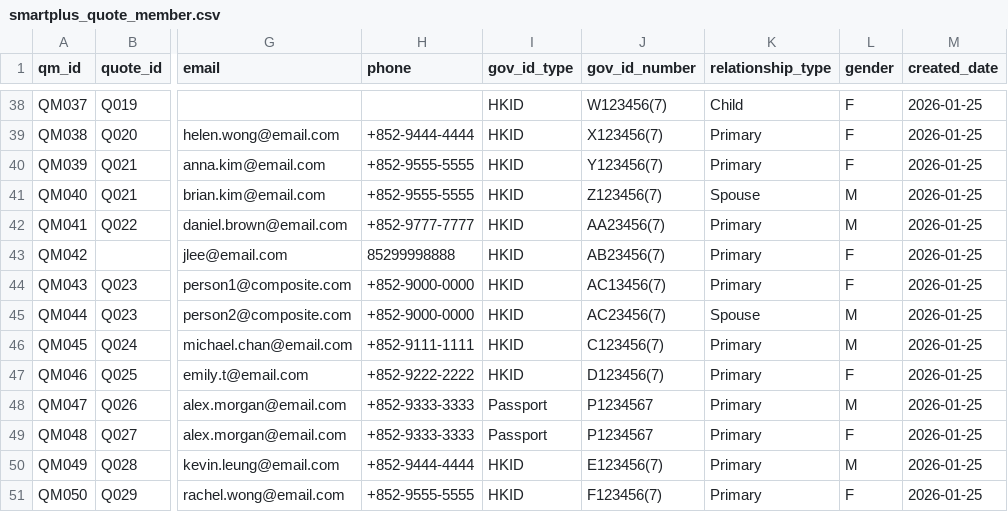
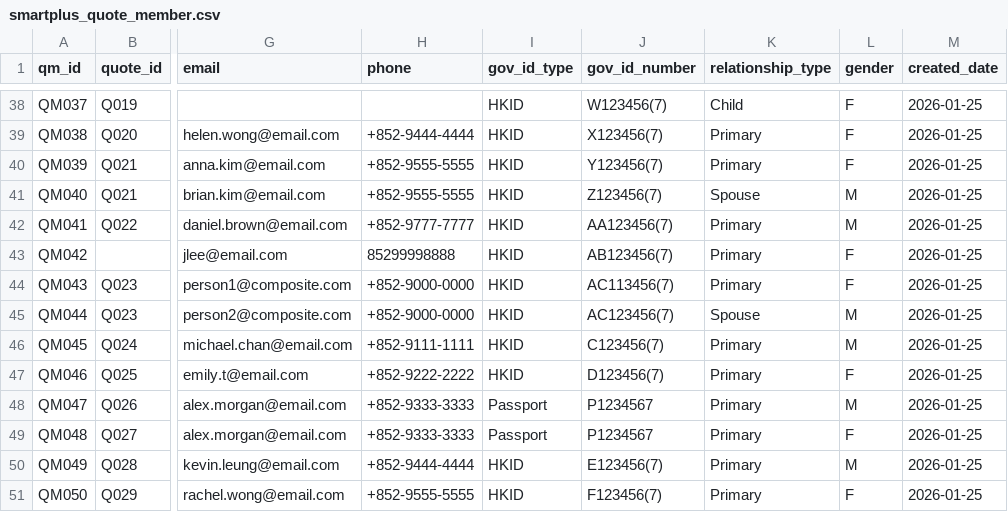
Before and after one commit to josassi/mdm_system, a CSV file: data/uat_generation/sources/smartplus_quote_member.csv, drawn as a sheet; only a part is shown, gaps mark what is left out; the diff names each change by its address in the sheet, - before the commit and + after, or states it on an @@ line.

```diff
--- a/data/uat_generation/sources/smartplus_quote_member.csv
+++ b/data/uat_generation/sources/smartplus_quote_member.csv
-J42 (gov_id_number): AA23456(7)
+J42 (gov_id_number): AA123456(7)
-J43 (gov_id_number): AB23456(7)
+J43 (gov_id_number): AB123456(7)
-J44 (gov_id_number): AC13456(7)
+J44 (gov_id_number): AC113456(7)
-J45 (gov_id_number): AC23456(7)
+J45 (gov_id_number): AC123456(7)
```
Also changed, not shown: data/bronze/raw_attribute.csv, data/silver/standardized_attribute.csv, 2 other files.
